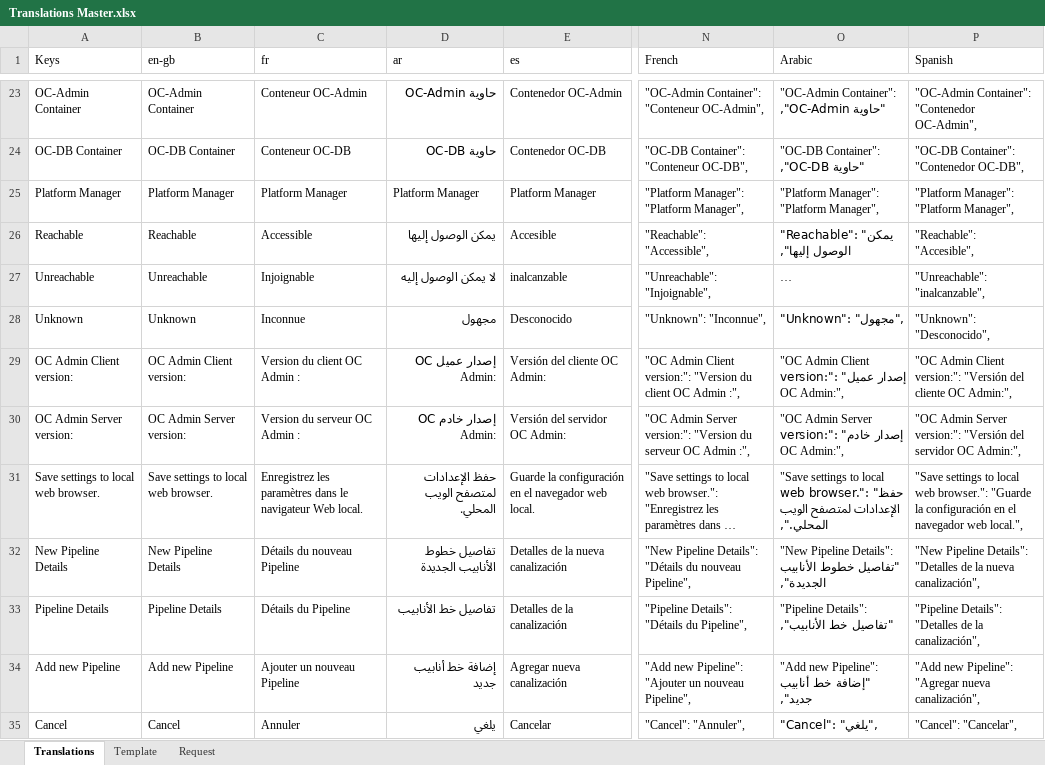
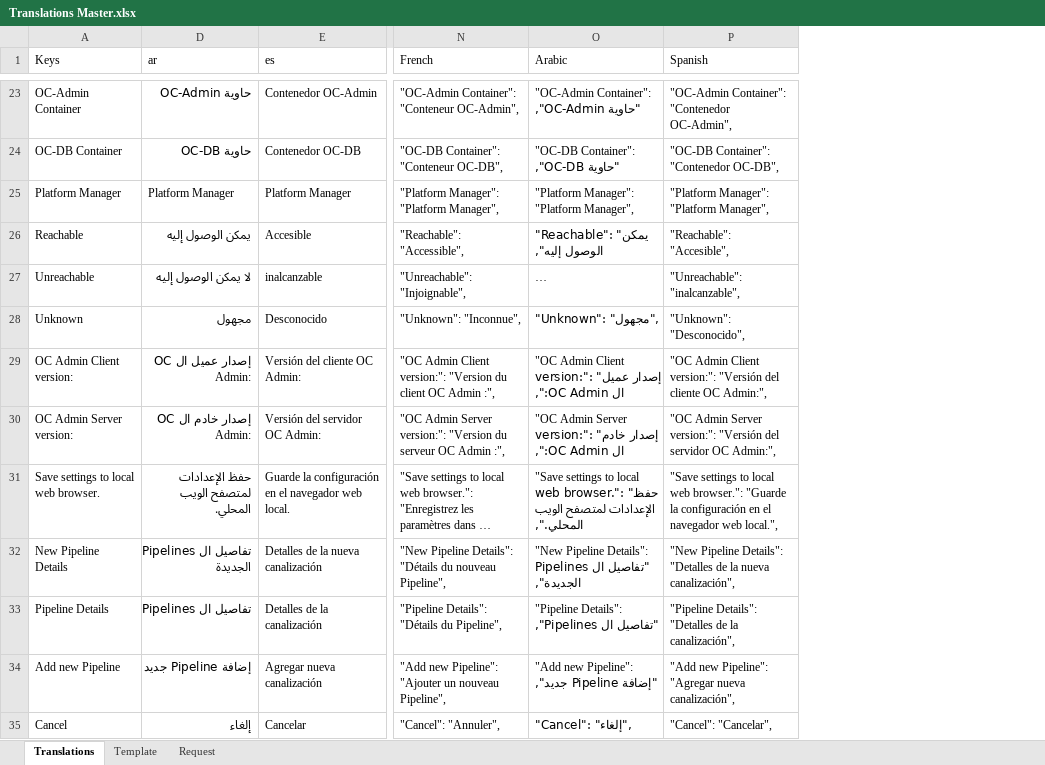
Before and after one commit to logrhythm/EZ-Cloud, an Excel workbook: frontend/src/i18n/Translations Master.xlsx, sheet Translations, drawn as a sheet; only a part is shown, gaps mark what is left out; long unchanged cells end in …; values as stored, in another font and other column widths than the file's, no borders; table styles not drawn; the diff covers the shown part only; the diff names each change by its address in the sheet, - before the commit and + after, or states it on an @@ line.

Commit message:
Frontend - I18N - Arabic translation corrections - Master

```diff
--- a/frontend/src/i18n/Translations Master.xlsx (sheet Translations)
+++ b/frontend/src/i18n/Translations Master.xlsx (sheet Translations)
@@ column B (en-gb) hidden, rows 23-35: OC-Admin Container | OC-DB Container | Platform Manager | Reachable | Unreachable | Unknown | OC Admin Client version: | OC Admin Server version: | Save settings to local web browser. | New Pipeline Details | Pipeline Details | Add new Pipeline | Cancel @@
@@ column C (fr) hidden, rows 23-35: Conteneur OC-Admin | Conteneur OC-DB | Platform Manager | Accessible | Injoignable | Inconnue | Version du client OC Admin : | Version du serveur OC Admin : | Enregistrez les paramètres dans le navigateur Web local. | Détails du nouveau Pipeline | Détails du Pipeline | Ajouter un nouveau Pipeline | Annuler @@
-D26 (ar): يمكن الوصول إليها
+D26 (ar): يمكن الوصول إليه
-O26 (Arabic): "Reachable": "يمكن الوصول إليها",
+O26 (Arabic): "Reachable": "يمكن الوصول إليه",
-D29 (ar): إصدار عميل OC Admin:
+D29 (ar): إصدار عميل ال OC Admin:
-O29 (Arabic): …"إصدار عميل OC Admin:",
+O29 (Arabic): …"إصدار عميل ال OC Admin:",
-D30 (ar): إصدار خادم OC Admin:
+D30 (ar): إصدار خادم ال OC Admin:
-O30 (Arabic): …"إصدار خادم OC Admin:",
+O30 (Arabic): …"إصدار خادم ال OC Admin:",
-D32 (ar): تفاصيل خطوط الأنابيب الجديدة
+D32 (ar): تفاصيل ال Pipelines الجديدة
-O32 (Arabic): …Details": "تفاصيل خطوط الأنابيب الجديدة",
+O32 (Arabic): …Details": "تفاصيل ال Pipelines الجديدة",
-D33 (ar): تفاصيل خط الأنابيب
+D33 (ar): تفاصيل ال Pipelines
-O33 (Arabic): "Pipeline Details": "تفاصيل خط الأنابيب",
+O33 (Arabic): "Pipeline Details": "تفاصيل ال Pipelines",
-D34 (ar): إضافة خط أنابيب جديد
+D34 (ar): إضافة Pipeline جديد
-O34 (Arabic): "Add new Pipeline": "إضافة خط أنابيب جديد",
+O34 (Arabic): "Add new Pipeline": "إضافة Pipeline جديد",
-D35 (ar): يلغي
+D35 (ar): إلغاء
-O35 (Arabic): "Cancel": "يلغي",
+O35 (Arabic): "Cancel": "إلغاء",
```
Also changed, not shown: 108 edited cells and cell formats elsewhere in this sheet.
